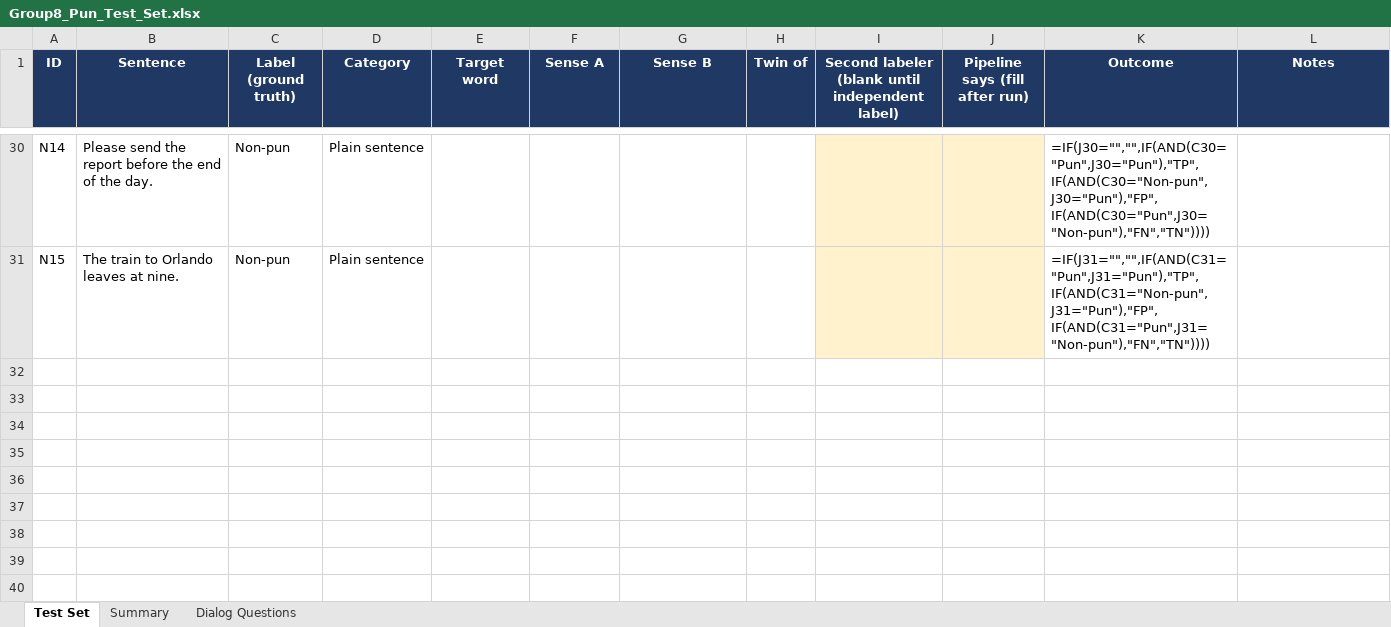
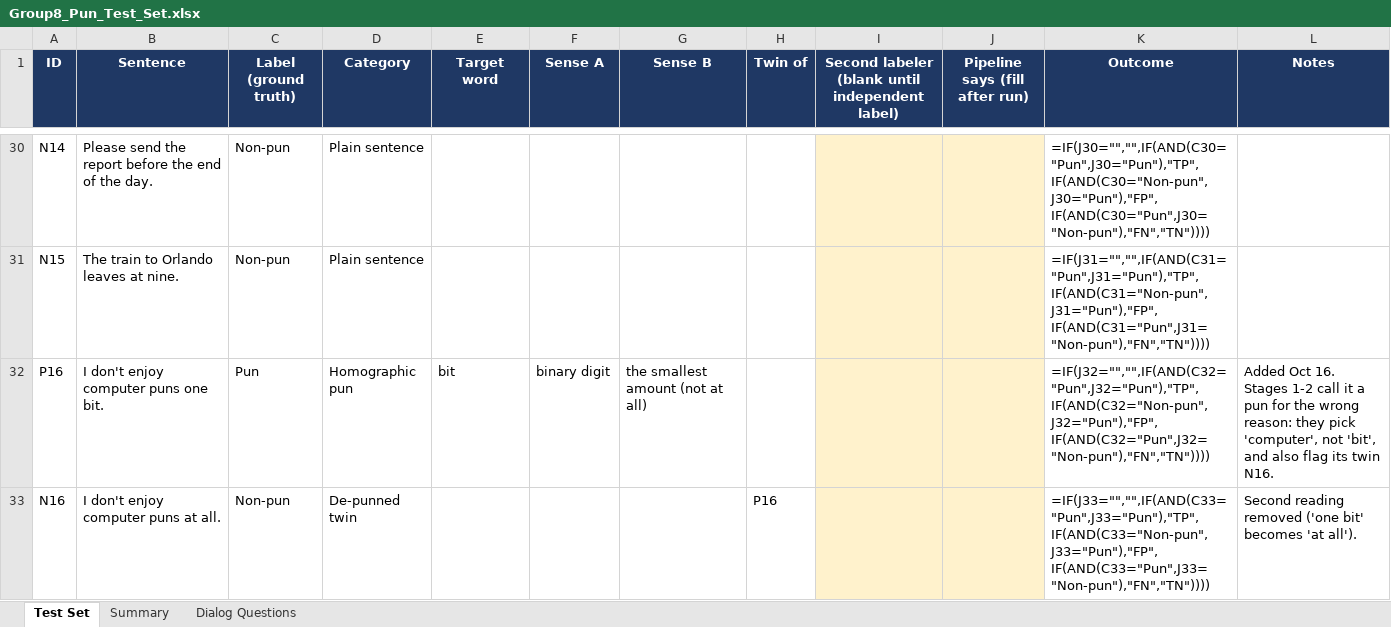
Before and after one commit to alizarogers/cnit_581000_project, an Excel workbook: evaluation/Group8_Pun_Test_Set.xlsx, sheet Test Set, drawn as a sheet; only a part is shown, gaps mark what is left out; values as stored, in another font and other column widths than the file's, no borders; formulas without a stored value are shown as written; the diff names each change by its address in the sheet, - before the commit and + after, or states it on an @@ line.

Commit message:
Add P16 computer pun and its twin N16 to the test set

```diff
--- a/evaluation/Group8_Pun_Test_Set.xlsx (sheet Test Set)
+++ b/evaluation/Group8_Pun_Test_Set.xlsx (sheet Test Set)
+row 32: P16 | I don't enjoy computer puns one bit. | Pun | Homographic pun | bit | binary digit | the smallest amount (not at all) |  |  |  | =IF(J32="","",IF(AND(C32="Pun",J32="Pun"),"TP",IF(AND(C32="Non-pun",J32="Pun"),"FP",IF(AND(C32="Pun",J32="Non-pun"),"FN","TN")))) | Added Oct 16. Stages 1-2 call it a pun for the wrong reason: they pick 'computer', not 'bit', and also flag its twin N16.
+row 33: N16 | I don't enjoy computer puns at all. | Non-pun | De-punned twin |  |  |  | P16 |  |  | =IF(J33="","",IF(AND(C33="Pun",J33="Pun"),"TP",IF(AND(C33="Non-pun",J33="Pun"),"FP",IF(AND(C33="Pun",J33="Non-pun"),"FN","TN")))) | Second reading removed ('one bit' becomes 'at all').
```
Also changed, not shown: sheet Summary, 2 other files.
